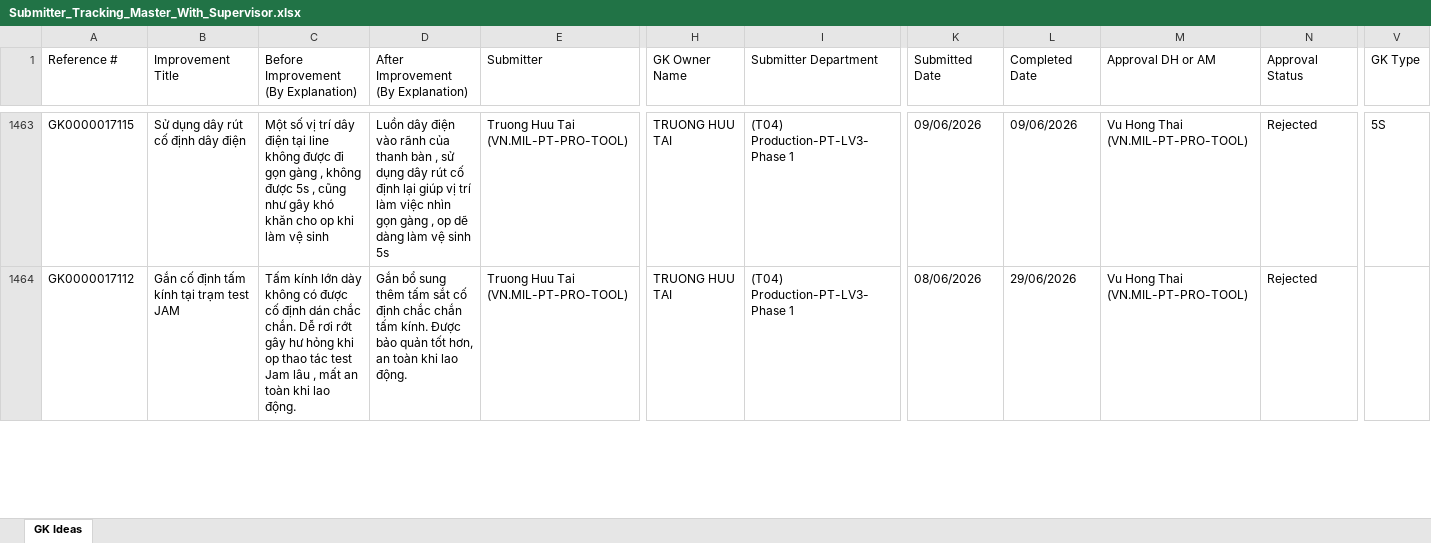
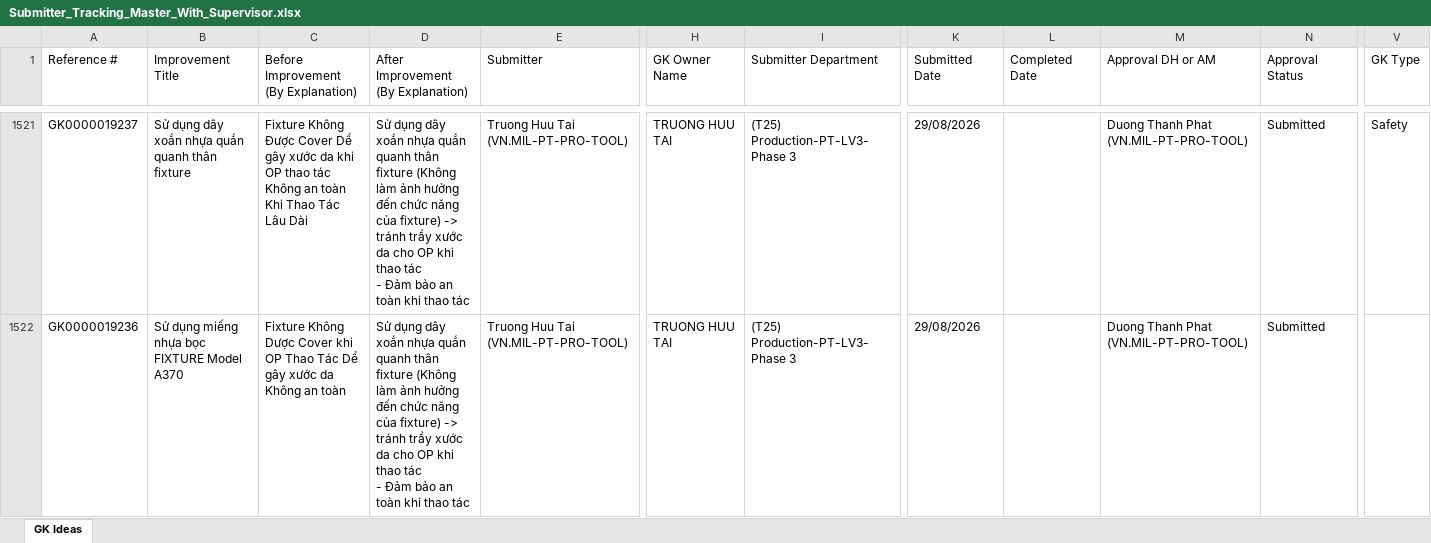
Before and after one commit to baonguyen2210ise-bit/gk-dashboard, an Excel workbook: data/Submitter_Tracking_Master_With_Supervisor.xlsx, sheet GK Ideas, drawn as a sheet; only a part is shown, gaps mark what is left out; values as stored, in another font and other column widths than the file's, no borders; addresses are those after the commit; ↵ is a line break in a cell; the diff covers the shown part only; the diff names each change by its address in the sheet, - before the commit and + after, or states it on an @@ line.

Commit message:
Add files via upload

```diff
--- a/data/Submitter_Tracking_Master_With_Supervisor.xlsx (sheet GK Ideas)
+++ b/data/Submitter_Tracking_Master_With_Supervisor.xlsx (sheet GK Ideas)
-A1521 (Reference #): GK0000017115
+A1521 (Reference #): GK0000019237
-B1521 (Improvement Title): Sử dụng dây rút cố định dây điện
+B1521 (Improvement Title): Sử dụng dây xoắn nhựa quắn quanh thân fixture
-C1521: Một số vị trí dây điện tại line không được đi gọn gàng , không được 5s , cũng như gây khó khăn cho op khi làm vệ sinh
+C1521: Fixture Không Được Cover Dể gây xước da khi OP thao tác Không an toàn Khi Thao Tác Lâu Dài
-D1521: Luồn dây điện vào rãnh của thanh bàn , sử dụng dây rút cố định lại giúp vị trí làm việc nhìn gọn gàng , op dẽ dàng làm vệ sinh 5s
+D1521: Sử dụng dây xoắn nhựa quắn quanh thân fixture (Không làm ảnh hưởng đến chức năng của fixture) -> tránh trầy xước da cho OP khi thao tác ↵ - Đảm bảo an toàn khi thao tác
-I1521:I1522 (Submitter Department): (T04) Production-PT-LV3-Phase 1
+I1521:I1522 (Submitter Department): (T25) Production-PT-LV3-Phase 3
-K1521 (Submitted Date): 09/06/2026
+K1521 (Submitted Date): 29/08/2026
-L1521 (Completed Date): 09/06/2026
+L1521 (Completed Date): (empty)
-M1521:M1522 (Approval DH or AM): Vu Hong Thai (VN.MIL-PT-PRO-TOOL)
+M1521:M1522 (Approval DH or AM): Duong Thanh Phat (VN.MIL-PT-PRO-TOOL)
-N1521:N1522 (Approval Status): Rejected
+N1521:N1522 (Approval Status): Submitted
-V1521 (GK Type): 5S
+V1521 (GK Type): Safety
-A1522 (Reference #): GK0000017112
+A1522 (Reference #): GK0000019236
-B1522 (Improvement Title): Gắn cố định tấm kính tại trạm test JAM
+B1522 (Improvement Title): Sử dụng miếng nhựa bọc FIXTURE Model A370
-C1522: Tấm kính lớn dày không có được cố định dán chắc chắn. Dễ rơi rớt gây hư hỏng khi op thao tác test Jam lâu , mất an toàn khi lao động.
+C1522: Fixture Không Dược Cover khi OP Thao Tác Dể gây xước da Không an toàn
-D1522: Gắn bổ sung thêm tấm sắt cố định chắc chắn tấm kính. Được bảo quản tốt hơn, an toàn khi lao động.
+D1522: Sử dụng dây xoắn nhựa quắn quanh thân fixture (Không làm ảnh hưởng đến chức năng của fixture) -> tránh trầy xước da cho OP khi thao tác ↵ - Đảm bảo an toàn khi thao tác
-K1522 (Submitted Date): 08/06/2026
+K1522 (Submitted Date): 29/08/2026
-L1522 (Completed Date): 29/06/2026
+L1522 (Completed Date): (empty)
```
Also changed, not shown: 49 added rows, 10 removed rows, 144 moved rows and 173 edited cells elsewhere in this sheet.
